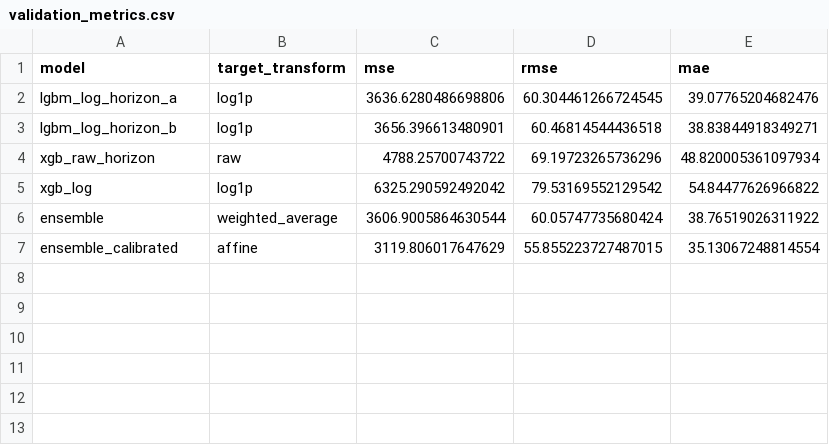
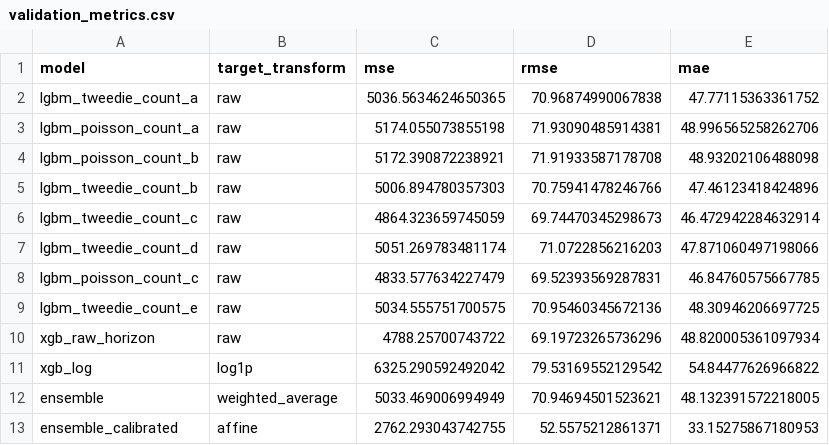
Before and after one commit to floatingmist828-eng/bike_rental_prediction_project, a CSV file: outputs/validation_metrics.csv, drawn as a sheet.

Commit message:
Optimize count-model ensemble for calibrated MSE

```diff
--- a/outputs/validation_metrics.csv
+++ b/outputs/validation_metrics.csv
@@ -1,7 +1,13 @@
 model,target_transform,mse,rmse,mae
-lgbm_log_horizon_a,log1p,3636.6280486698806,60.304461266724545,39.07765204682476
-lgbm_log_horizon_b,log1p,3656.396613480901,60.46814544436518,38.83844918349271
+lgbm_tweedie_count_a,raw,5036.5634624650365,70.96874990067838,47.77115363361752
+lgbm_poisson_count_a,raw,5174.055073855198,71.93090485914381,48.996565258262706
+lgbm_poisson_count_b,raw,5172.390872238921,71.91933587178708,48.93202106488098
+lgbm_tweedie_count_b,raw,5006.894780357303,70.75941478246766,47.46123418424896
+lgbm_tweedie_count_c,raw,4864.323659745059,69.74470345298673,46.472942284632914
+lgbm_tweedie_count_d,raw,5051.269783481174,71.0722856216203,47.871060497198066
+lgbm_poisson_count_c,raw,4833.577634227479,69.52393569287831,46.84760575667785
+lgbm_tweedie_count_e,raw,5034.555751700575,70.95460345672136,48.30946206697725
 xgb_raw_horizon,raw,4788.25700743722,69.19723265736296,48.820005361097934
 xgb_log,log1p,6325.290592492042,79.53169552129542,54.84477626966822
-ensemble,weighted_average,3606.9005864630544,60.05747735680424,38.76519026311922
-ensemble_calibrated,affine,3119.806017647629,55.855223727487015,35.13067248814554
+ensemble,weighted_average,5033.469006994949,70.94694501523621,48.132391572218005
+ensemble_calibrated,affine,2762.293043742755,52.5575212861371,33.15275867180953
```
Also changed, not shown: outputs/submission.csv, 6 other files.
